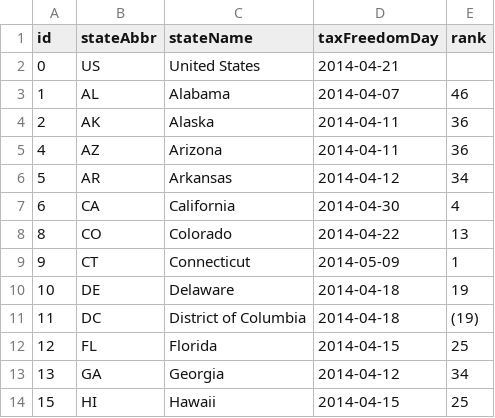
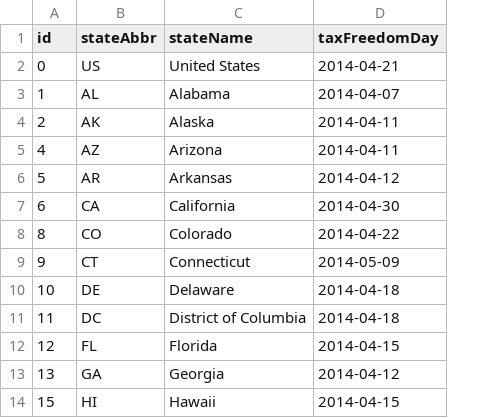
Before and after one commit to TaxFoundation/data, a CSV file: facts-and-figures/2015/tax-freedom-day.csv, drawn as a sheet; only a part is shown; the diff names each change by its address in the sheet, - before the commit and + after, or states it on an @@ line.

Commit message:
removed ranks for all states and DC

```diff
--- a/facts-and-figures/2015/tax-freedom-day.csv
+++ b/facts-and-figures/2015/tax-freedom-day.csv
-column E (rank), rows 3-14: 46 | 36 | 36 | 34 | 4 | 13 | 1 | 19 | (19) | 25 | 34 | 25
```
Also changed, not shown: facts-and-figures/2015/state-and-local-collections-per-capita-fy2012.csv, facts-and-figures/2015/state-debt-per-capita.csv, 3 other files.
